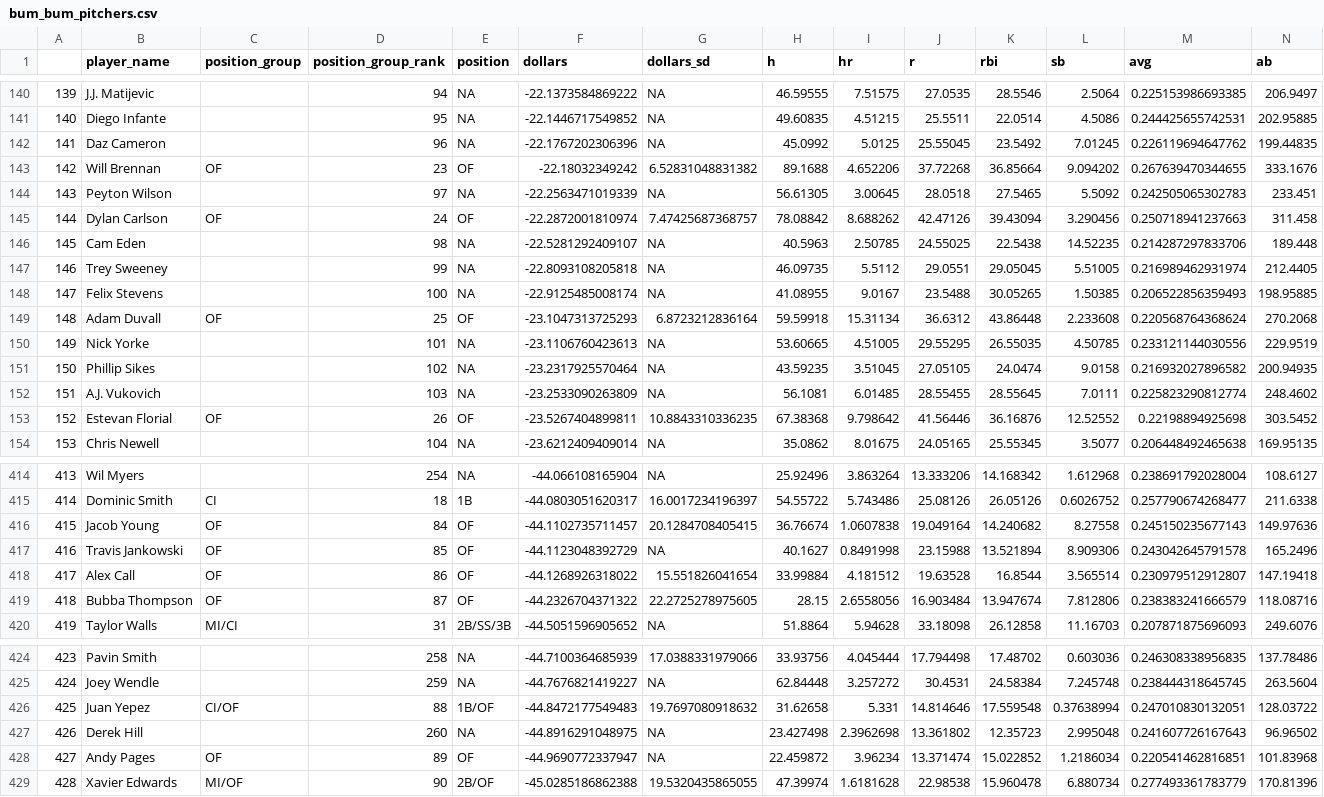
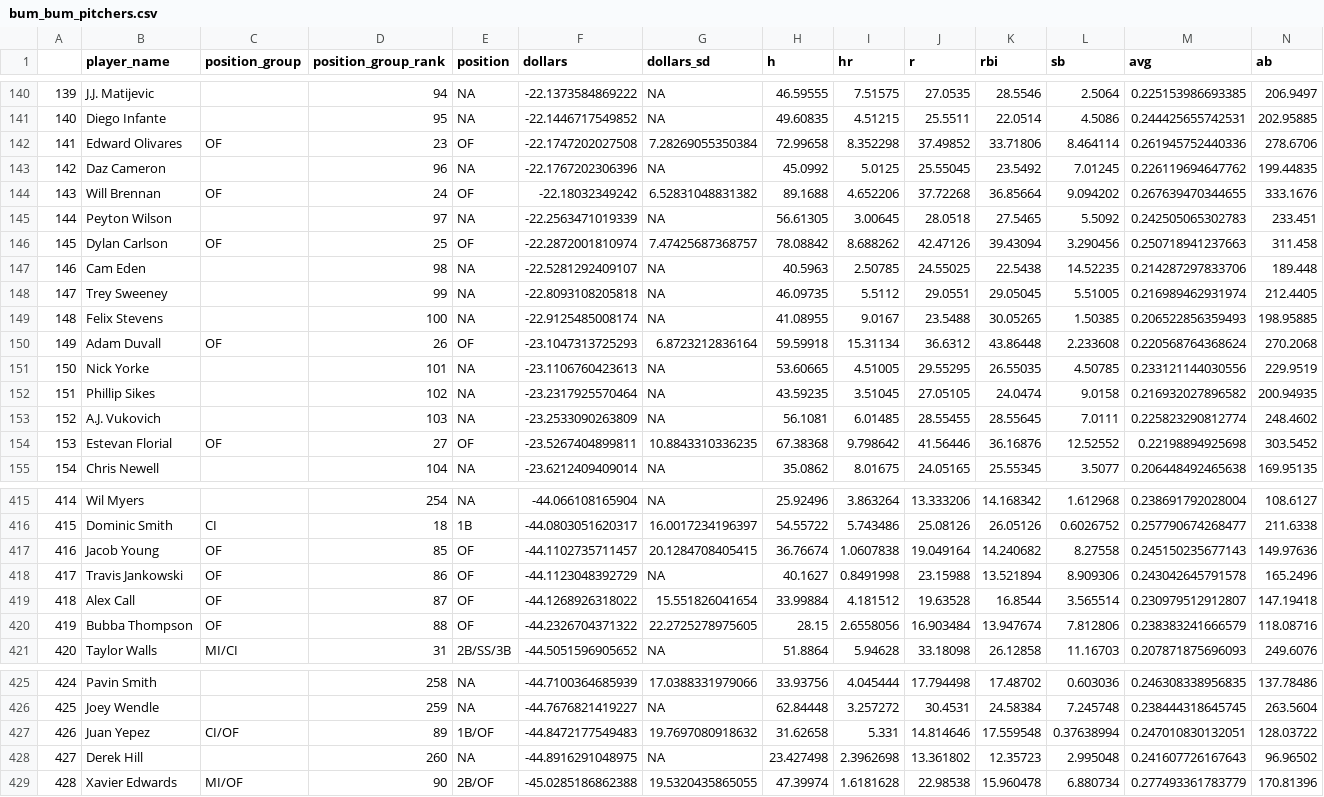
Before and after one commit to SamuelLachance/Betting, a CSV file: ottoneu/bum_bum_pitchers.csv, drawn as a sheet; only a part is shown, gaps mark what is left out; removed rows and columns are numbered as before the commit, all else as after; rows hold the shown columns only; the diff covers the shown part only; the diff names each change by its address in the sheet, - before the commit and + after, or states it on an @@ line.

```diff
--- a/ottoneu/bum_bum_pitchers.csv
+++ b/ottoneu/bum_bum_pitchers.csv
+row 142: 141 | Edward Olivares | OF | 23 | OF | -22.1747202027508 | 7.28269055350384 | 72.99658 | 8.352298 | 37.49852 | 33.71806 | 8.464114 | 0.261945752440336 | 278.6706
@@ column A renumbered between rows 143 and 428 @@
-D144 (position_group_rank): 23
+D144 (position_group_rank): 24
-D146 (position_group_rank): 24
+D146 (position_group_rank): 25
-D150 (position_group_rank): 25
+D150 (position_group_rank): 26
-D154 (position_group_rank): 26
+D154 (position_group_rank): 27
-D417 (position_group_rank): 84
+D417 (position_group_rank): 85
-D418 (position_group_rank): 85
+D418 (position_group_rank): 86
-D419 (position_group_rank): 86
+D419 (position_group_rank): 87
-D420 (position_group_rank): 87
+D420 (position_group_rank): 88
-D427 (position_group_rank): 88
+D427 (position_group_rank): 89
-row 428: 427 | Andy Pages | OF | 89 | OF | -44.9690772337947 | NA | 22.459872 | 3.96234 | 13.371474 | 15.022852 | 1.2186034 | 0.220541462816851 | 101.83968
```
Also changed, not shown: 59 edited cells elsewhere in this file, ottoneu/all_hitters.csv, ottoneu/dani_rojas_hitters.csv, 4 other files.
